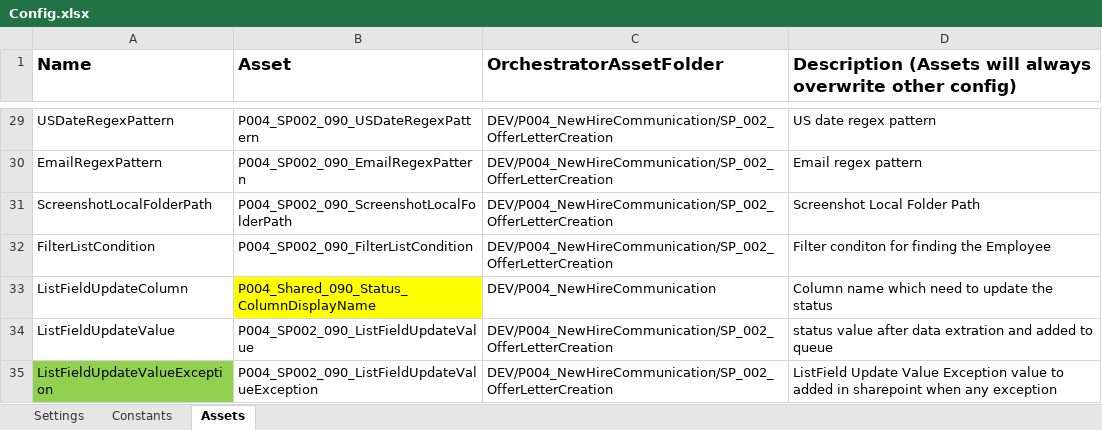
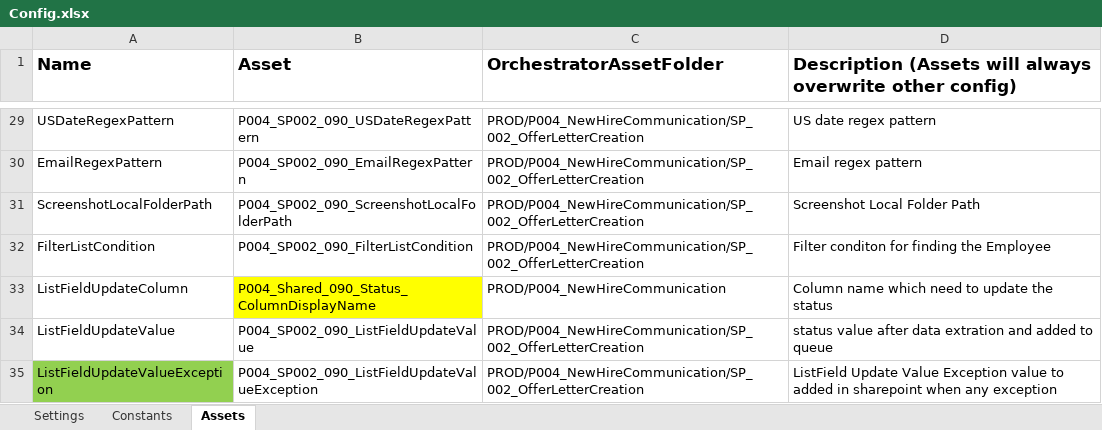
Before and after one commit to ok-omes-escrow/P004_SP002_090_NewHireCommunication_OfferLetterCreation_Dispatcher, an Excel workbook: Data/Config.xlsx, sheet Assets, drawn as a sheet; only a part is shown, gaps mark what is left out; values as stored, in another font and other column widths than the file's, no borders; the diff covers the shown part only; the diff names each change by its address in the sheet, - before the commit and + after, or states it on an @@ line.

Commit message:
Updated config values for PROD

```diff
--- a/Data/Config.xlsx (sheet Assets)
+++ b/Data/Config.xlsx (sheet Assets)
-C29:C32 (OrchestratorAssetFolder): DEV/P004_NewHireCommunication/SP_002_OfferLetterCreation
+C29:C32 (OrchestratorAssetFolder): PROD/P004_NewHireCommunication/SP_002_OfferLetterCreation
-C33 (OrchestratorAssetFolder): DEV/P004_NewHireCommunication
+C33 (OrchestratorAssetFolder): PROD/P004_NewHireCommunication
-C34:C35 (OrchestratorAssetFolder): DEV/P004_NewHireCommunication/SP_002_OfferLetterCreation
+C34:C35 (OrchestratorAssetFolder): PROD/P004_NewHireCommunication/SP_002_OfferLetterCreation
```
Also changed, not shown: 27 edited cells elsewhere in this sheet, sheet Settings, sheet Constants.
